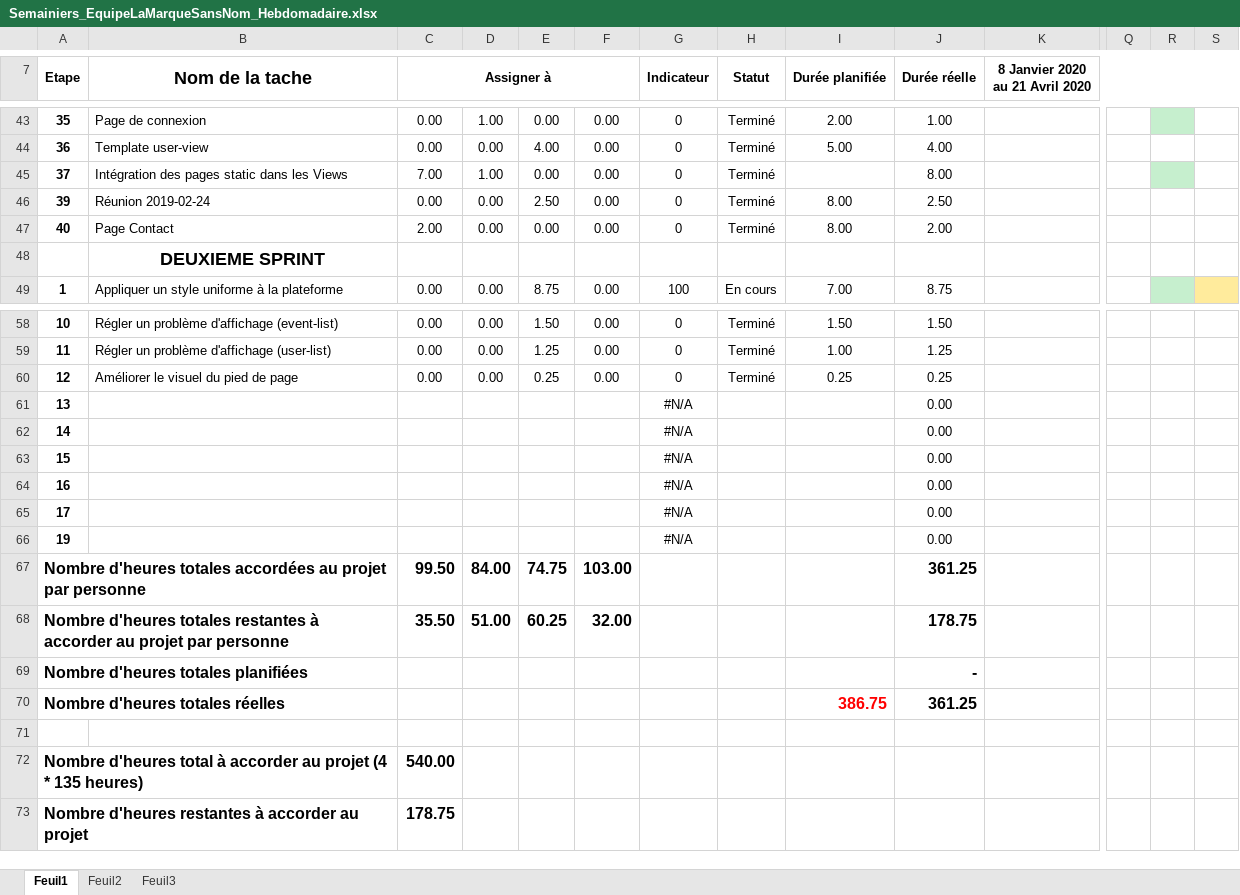
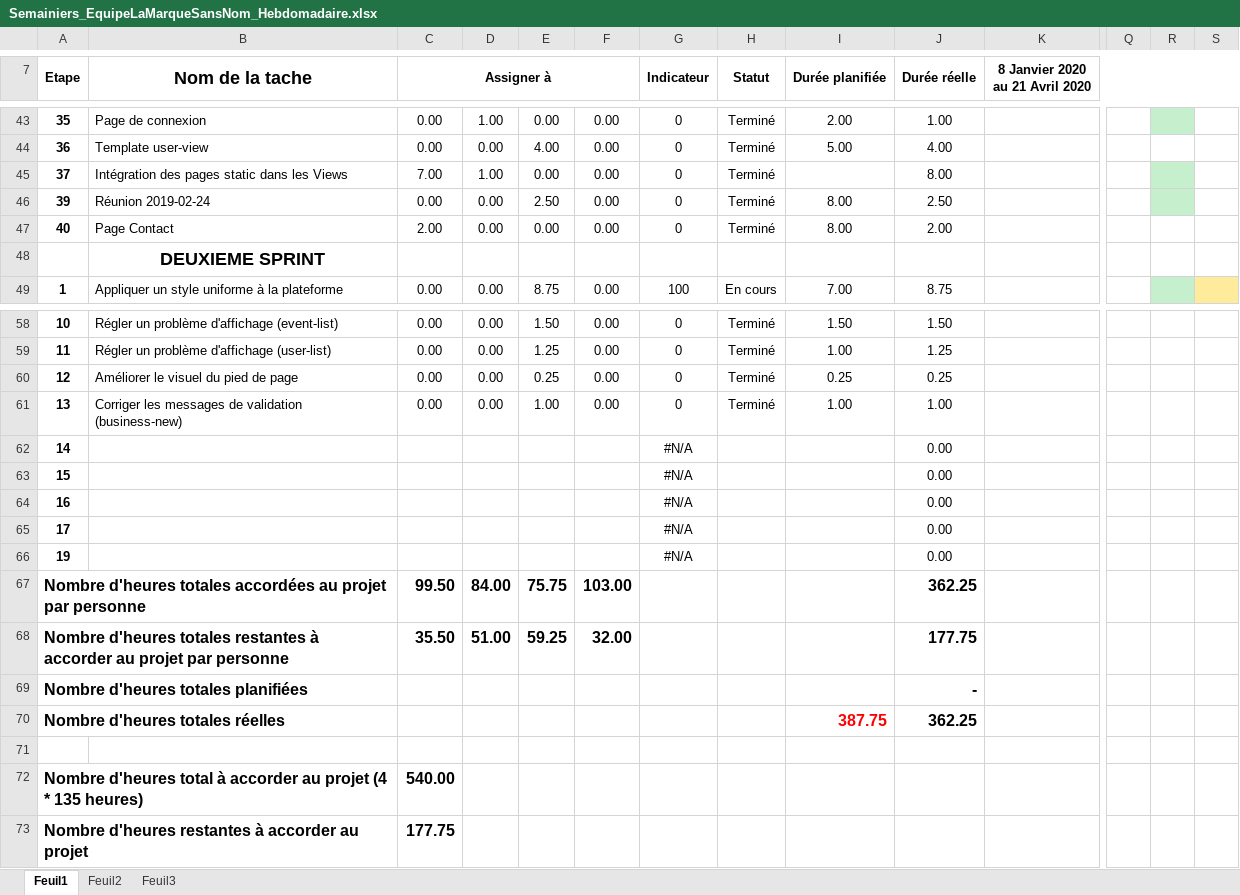
Before and after one commit to mrjrdg/marque-sans-nom, an Excel workbook: Semainiers/Semainiers_EquipeLaMarqueSansNom_Hebdomadaire.xlsx, sheet Feuil1, drawn as a sheet; only a part is shown, gaps mark what is left out; values as stored, in another font and other column widths than the file's, no borders; conditional formats not drawn; removed rows and columns are numbered as before the commit, all else as after; rows hold the shown columns only; the diff names each change by its address in the sheet, - before the commit and + after, or states it on an @@ line.

Commit message:
Fixed issue #26

```diff
--- a/Semainiers/Semainiers_EquipeLaMarqueSansNom_Hebdomadaire.xlsx (sheet Feuil1)
+++ b/Semainiers/Semainiers_EquipeLaMarqueSansNom_Hebdomadaire.xlsx (sheet Feuil1)
-R46 fill: none
+R46 fill: #C6EFCE
-row 61: 13 |  |  |  |  |  | #N/A |  |  | 0.00
+row 61: 13 | Corriger les messages de validation (business-new) | 0.00 | 0.00 | 1.00 | 0.00 | 0 | Terminé | 1.00 | 1.00
-E67: 74.75
+E67: 75.75
-J67 (Durée réelle): 361.25
+J67 (Durée réelle): 362.25
-E68: 60.25
+E68: 59.25
-J68 (Durée réelle): 178.75
+J68 (Durée réelle): 177.75
-row 70: Nombre d'heures totales réelles |  |  |  |  |  |  |  | 386.75 | 361.25
+row 70: Nombre d'heures totales réelles |  |  |  |  |  |  |  | 387.75 | 362.25
-C73 (Assigner à): 178.75
+C73 (Assigner à): 177.75
```
